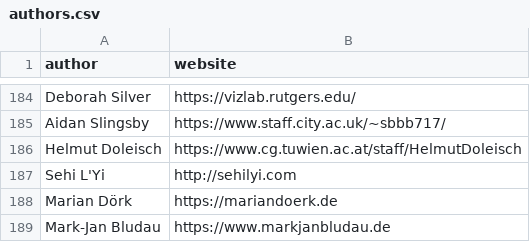
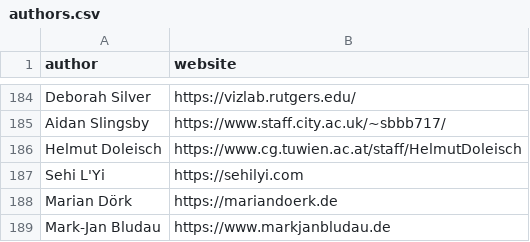
Before and after one commit to Dev-Lan/vispubs, a CSV file: public/data/authors.csv, drawn as a sheet; only a part is shown, gaps mark what is left out.

Commit message:
Update authors.csv

```diff
--- a/public/data/authors.csv
+++ b/public/data/authors.csv
@@ -186,3 +186,3 @@ Aidan Slingsby,https://www.staff.city.ac.uk/~sbbb717/
 Helmut Doleisch,https://www.cg.tuwien.ac.at/staff/HelmutDoleisch
-Sehi L'Yi,http://sehilyi.com
+Sehi L'Yi,https://sehilyi.com
 Marian Dörk,https://mariandoerk.de
```
